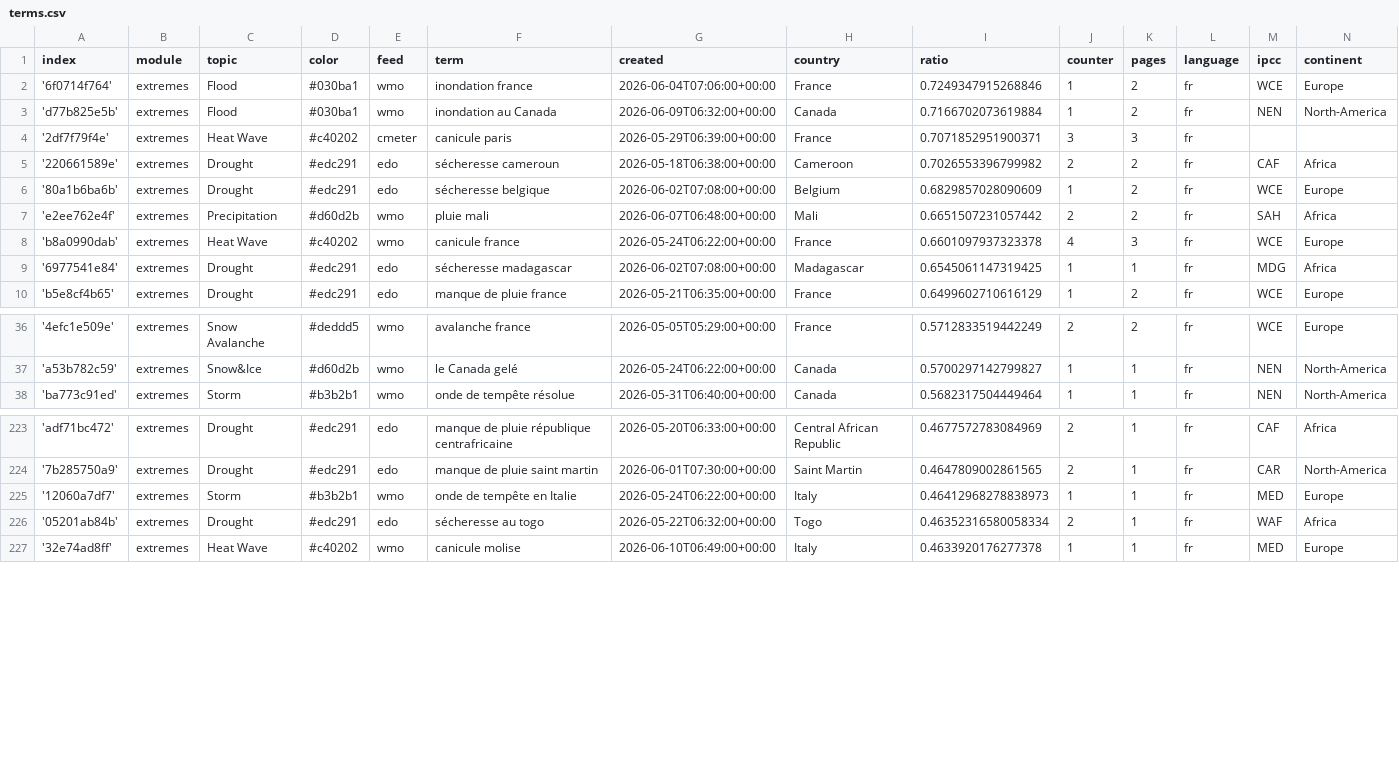
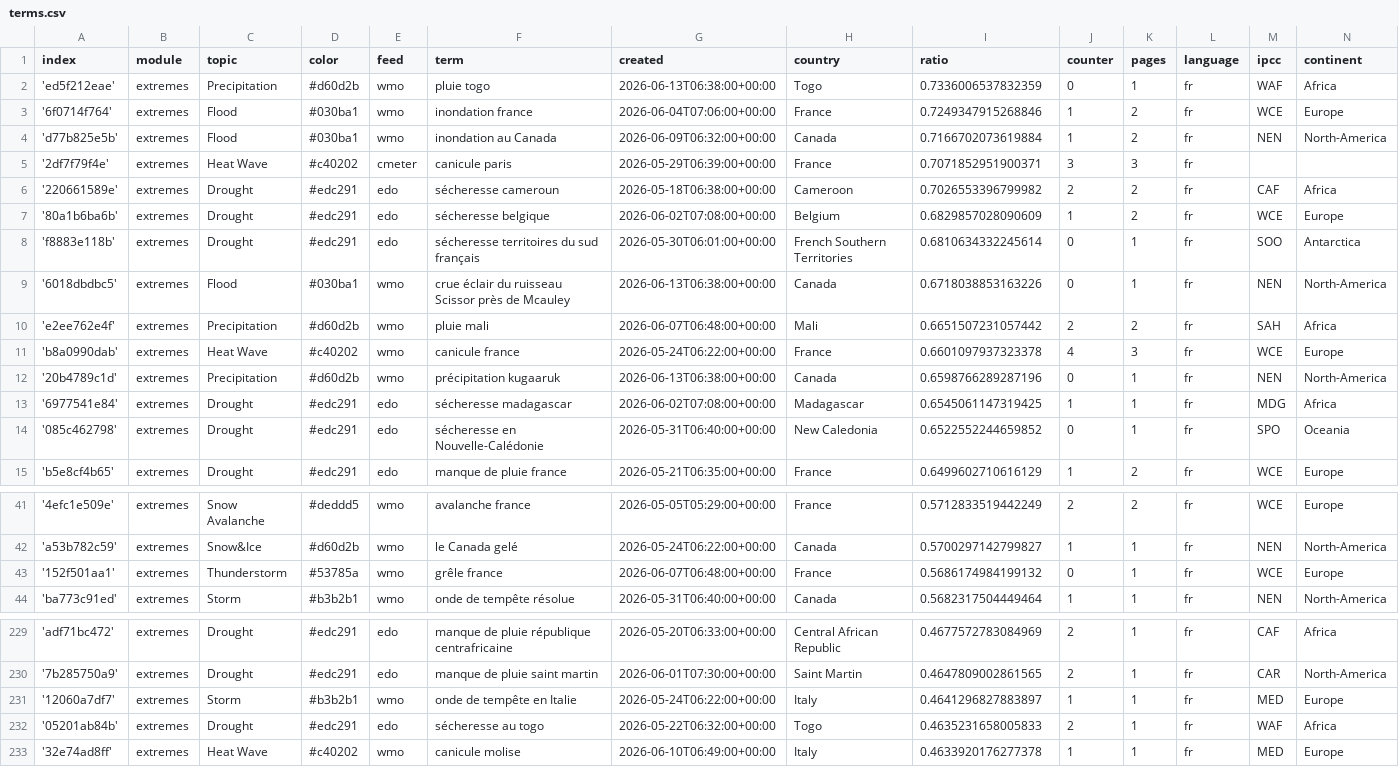
Before and after one commit to TinoH91news/frenchExtremes, a CSV file: terms.csv, drawn as a sheet; only a part is shown, gaps mark what is left out.

Commit message:
Commit from GitHub Actions (import:0.0)

```diff
--- a/terms.csv
+++ b/terms.csv
@@ -1,2 +1,3 @@
 index,module,topic,color,feed,term,created,country,ratio,counter,pages,language,ipcc,continent
+'ed5f212eae',extremes,Precipitation,#d60d2b,wmo,pluie togo,2026-06-13T06:38:00+00:00,Togo,0.7336006537832359,0,1,fr,WAF,Africa
 '6f0714f764',extremes,Flood,#030ba1,wmo,inondation france,2026-06-04T07:06:00+00:00,France,0.7249347915268846,1,2,fr,WCE,Europe
@@ -6,5 +7,9 @@ index,module,topic,color,feed,term,created,country,ratio,counter,pages,language,
 '80a1b6ba6b',extremes,Drought,#edc291,edo,sécheresse belgique,2026-06-02T07:08:00+00:00,Belgium,0.6829857028090609,1,2,fr,WCE,Europe
+'f8883e118b',extremes,Drought,#edc291,edo,sécheresse territoires du sud français,2026-05-30T06:01:00+00:00,French Southern Territories,0.6810634332245614,0,1,fr,SOO,Antarctica
+'6018dbdbc5',extremes,Flood,#030ba1,wmo,crue éclair du ruisseau Scissor près de Mcauley,2026-06-13T06:38:00+00:00,Canada,0.6718038853163226,0,1,fr,NEN,North-America
 'e2ee762e4f',extremes,Precipitation,#d60d2b,wmo,pluie mali,2026-06-07T06:48:00+00:00,Mali,0.6651507231057442,2,2,fr,SAH,Africa
 'b8a0990dab',extremes,Heat Wave,#c40202,wmo,canicule france,2026-05-24T06:22:00+00:00,France,0.6601097937323378,4,3,fr,WCE,Europe
+'20b4789c1d',extremes,Precipitation,#d60d2b,wmo,précipitation kugaaruk,2026-06-13T06:38:00+00:00,Canada,0.6598766289287196,0,1,fr,NEN,North-America
 '6977541e84',extremes,Drought,#edc291,edo,sécheresse madagascar,2026-06-02T07:08:00+00:00,Madagascar,0.6545061147319425,1,1,fr,MDG,Africa
+'085c462798',extremes,Drought,#edc291,edo,sécheresse en Nouvelle-Calédonie,2026-05-31T06:40:00+00:00,New Caledonia,0.6522552244659852,0,1,fr,SPO,Oceania
 'b5e8cf4b65',extremes,Drought,#edc291,edo,manque de pluie france,2026-05-21T06:35:00+00:00,France,0.6499602710616129,1,2,fr,WCE,Europe
@@ -37,2 +42,3 @@ index,module,topic,color,feed,term,created,country,ratio,counter,pages,language,
 'a53b782c59',extremes,Snow&Ice,#d60d2b,wmo,le Canada gelé,2026-05-24T06:22:00+00:00,Canada,0.5700297142799827,1,1,fr,NEN,North-America
+'152f501aa1',extremes,Thunderstorm,#53785a,wmo,grêle france,2026-06-07T06:48:00+00:00,France,0.5686174984199132,0,1,fr,WCE,Europe
 'ba773c91ed',extremes,Storm,#b3b2b1,wmo,onde de tempête résolue,2026-05-31T06:40:00+00:00,Canada,0.5682317504449464,1,1,fr,NEN,North-America
@@ -224,4 +230,4 @@ index,module,topic,color,feed,term,created,country,ratio,counter,pages,language,
 '7b285750a9',extremes,Drought,#edc291,edo,manque de pluie saint martin,2026-06-01T07:30:00+00:00,Saint Martin,0.4647809002861565,2,1,fr,CAR,North-America
-'12060a7df7',extremes,Storm,#b3b2b1,wmo,onde de tempête en Italie,2026-05-24T06:22:00+00:00,Italy,0.46412968278838973,1,1,fr,MED,Europe
-'05201ab84b',extremes,Drought,#edc291,edo,sécheresse au togo,2026-05-22T06:32:00+00:00,Togo,0.46352316580058334,2,1,fr,WAF,Africa
+'12060a7df7',extremes,Storm,#b3b2b1,wmo,onde de tempête en Italie,2026-05-24T06:22:00+00:00,Italy,0.4641296827883897,1,1,fr,MED,Europe
+'05201ab84b',extremes,Drought,#edc291,edo,sécheresse au togo,2026-05-22T06:32:00+00:00,Togo,0.4635231658005833,2,1,fr,WAF,Africa
 '32e74ad8ff',extremes,Heat Wave,#c40202,wmo,canicule molise,2026-06-10T06:49:00+00:00,Italy,0.4633920176277378,1,1,fr,MED,Europe
```
